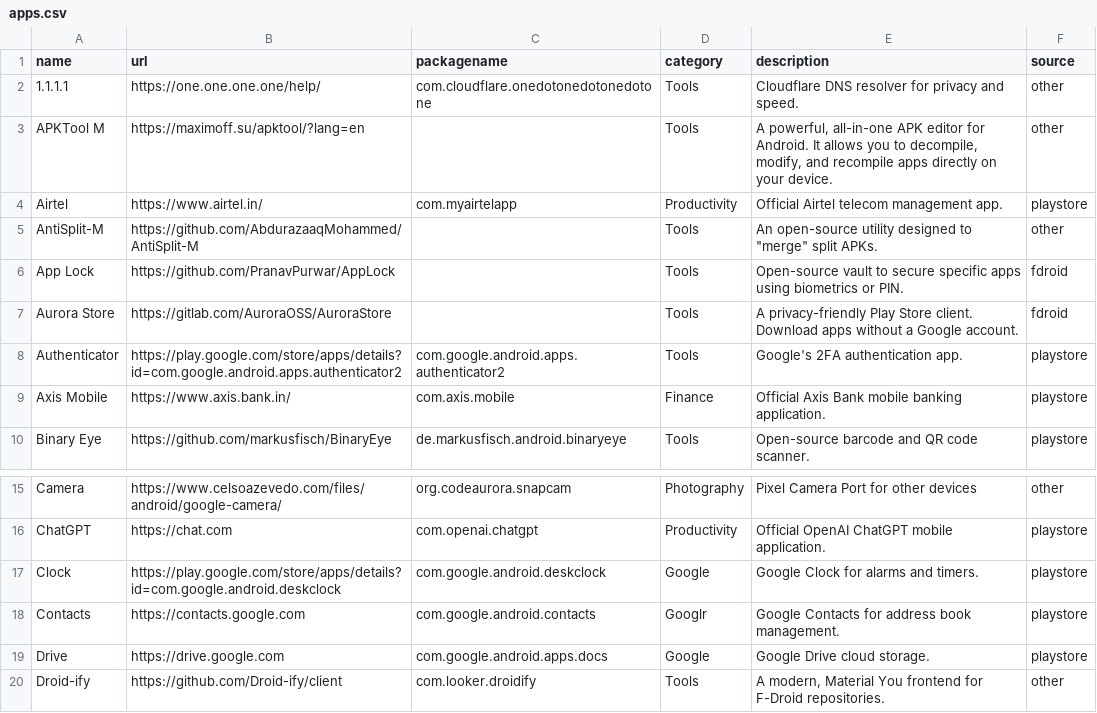
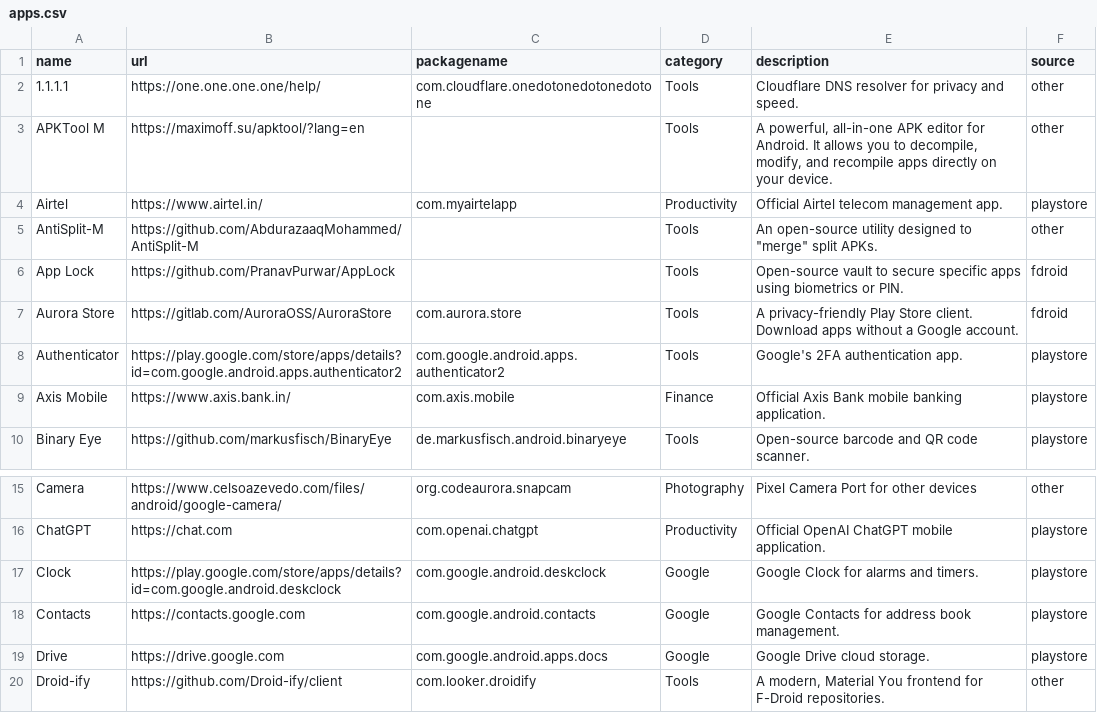
Before and after one commit to chandesh01/bug-free-barnacle, a CSV file: docs/apps/apps.csv, drawn as a sheet; only a part is shown, gaps mark what is left out.

Commit message:
Simplify README and fix apps CSV metadata
Replace README content with a direct link to the hosted apps page and update docs/apps/apps.csv: add the missing package name for Aurora Store and correct the 'Googlr' typo to 'Google' for Contacts. These edits streamline documentation and fix app metadata.

```diff
--- a/docs/apps/apps.csv
+++ b/docs/apps/apps.csv
@@ -6,3 +6,3 @@ AntiSplit-M,https://github.com/AbdurazaaqMohammed/AntiSplit-M,,Tools,"An open-so
 App Lock,https://github.com/PranavPurwar/AppLock,,Tools,Open-source vault to secure specific apps using biometrics or PIN.,fdroid
-Aurora Store,https://gitlab.com/AuroraOSS/AuroraStore,,Tools,A privacy-friendly Play Store client. Download apps without a Google account.,fdroid
+Aurora Store,https://gitlab.com/AuroraOSS/AuroraStore,com.aurora.store,Tools,A privacy-friendly Play Store client. Download apps without a Google account.,fdroid
 Authenticator,https://play.google.com/store/apps/details?id=com.google.android.apps.authenticator2,com.google.android.apps.authenticator2,Tools,Google's 2FA authentication app.,playstore
@@ -17,3 +17,3 @@ ChatGPT,https://chat.com,com.openai.chatgpt,Productivity,Official OpenAI ChatGPT
 Clock,https://play.google.com/store/apps/details?id=com.google.android.deskclock,com.google.android.deskclock,Google,Google Clock for alarms and timers.,playstore
-Contacts,https://contacts.google.com,com.google.android.contacts,Googlr,Google Contacts for address book management.,playstore
+Contacts,https://contacts.google.com,com.google.android.contacts,Google,Google Contacts for address book management.,playstore
 Drive,https://drive.google.com,com.google.android.apps.docs,Google,Google Drive cloud storage.,playstore
```
Also changed, not shown: 1 other file.
